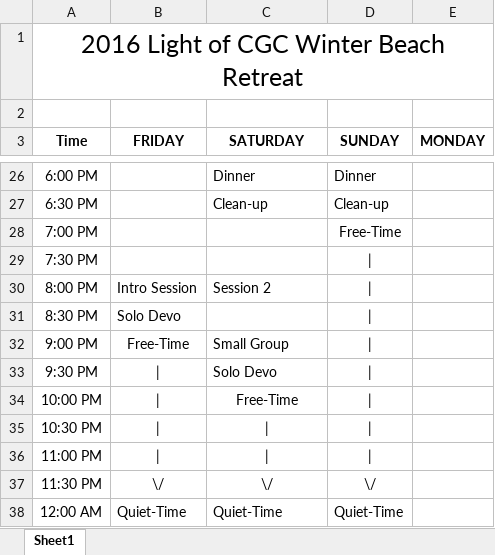
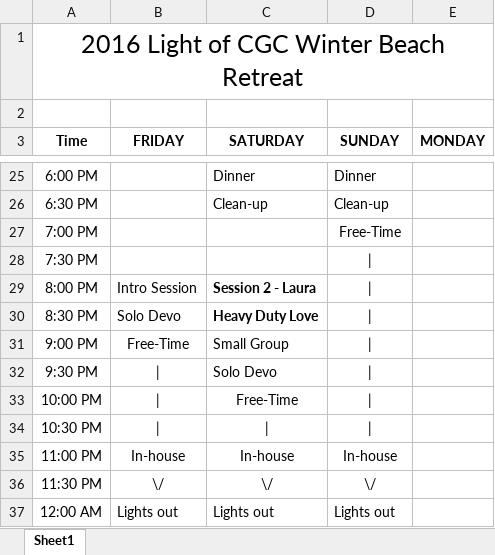
Before and after one commit to Algo-Fx/Youth, an Excel workbook: beach-retreat-2016/Beach Retreat Schedule.xlsx, sheet Sheet1, drawn as a sheet; only a part is shown, gaps mark what is left out; values as stored, in another font and other column widths than the file's, no borders; addresses are those after the commit; the diff covers the shown part only; the diff names each change by its address in the sheet, - before the commit and + after, or states it on an @@ line.

```diff
--- a/beach-retreat-2016/Beach Retreat Schedule.xlsx (sheet Sheet1)
+++ b/beach-retreat-2016/Beach Retreat Schedule.xlsx (sheet Sheet1)
-C29 (SATURDAY): Session 2
+C29 (SATURDAY): Session 2 - Laura
-C29 bold: off
+C29 bold: on
-C30 (SATURDAY): (empty)
+C30 (SATURDAY): Heavy Duty Love
-B35 (FRIDAY): |
+B35 (FRIDAY): In-house
-C35 (SATURDAY): |
+C35 (SATURDAY): In-house
-D35 (SUNDAY): |
+D35 (SUNDAY): In-house
-B37 (FRIDAY): Quiet-Time
+B37 (FRIDAY): Lights out
-C37 (SATURDAY): Quiet-Time
+C37 (SATURDAY): Lights out
-D37 (SUNDAY): Quiet-Time
+D37 (SUNDAY): Lights out
```
Also changed, not shown: 1 removed row, 22 edited cells and cell formats elsewhere in this sheet, 9 other files.
